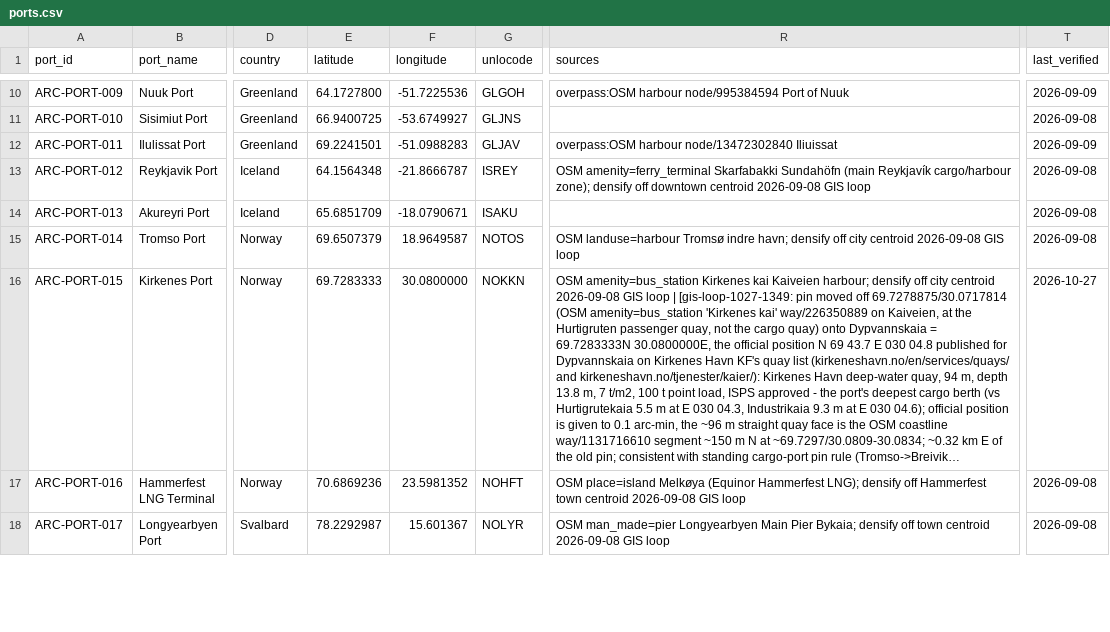
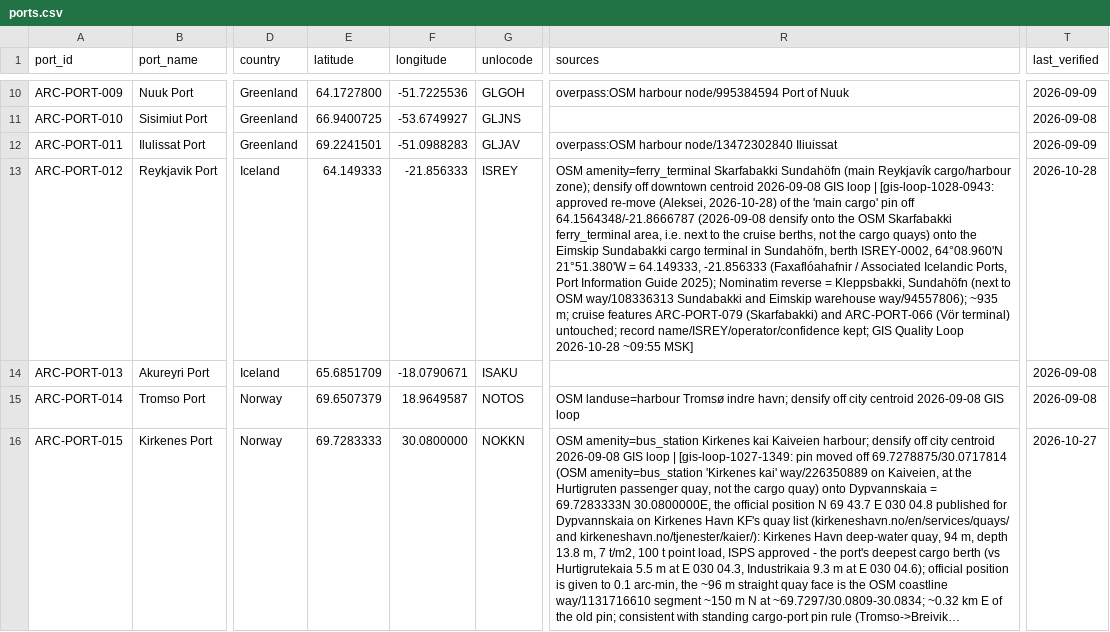
Before and after one commit to International-Arctic/ArcticTradeLanes-Dataset, a CSV file: ports.csv, drawn as a sheet; only a part is shown, gaps mark what is left out; the shorter side is filled out with more unchanged rows; long unchanged cells end in …; the diff names each change by its address in the sheet, - before the commit and + after, or states it on an @@ line.

Commit message:
GIS Quality Loop gis-loop-1028-0943: ARC-PORT-012 Reykjavik Port main cargo -> Eimskip Sundabakki cargo terminal (~935 m)
Approved re-move (Aleksei, 2026-10-28): cargo-labelled ports are pinned on their main sourced cargo quay.
- ports.csv (all copies): ARC-PORT-012 moved from 64.1564348/-21.8666787 (2026-09-08 densify onto the
  OSM Skarfabakki ferry_terminal area, next to the cruise berths) to 64.149333/-21.856333 = Eimskip
  Sundabakki cargo terminal, berth ISREY-0002, 64deg08.960'N 21deg51.380'W (Faxafloahafnir / Associated
  Icelandic Ports, Port Information Guide 2025). Nominatim reverse = Kleppsbakki, Sundahofn; next to OSM
  way/108336313 Sundabakki and the Eimskip warehouse way/94557806. ~935 m SE. Name, ISREY, operator and
  confidence unchanged; sources note appended; last_verified 2026-10-28.
- Cruise features ARC-PORT-079 (Skarfabakki) and ARC-PORT-066 (Vor terminal) untouched.
- Lanes ARC-LANE-020 and ARC-LANE-022: only the Reykjavik endpoint vertex follows the port; both stay
  water_routed; route_land_km_after 314->314 and 142->141 (not increased).
- Zero-tolerance gate PASS: only ARC-PORT-012 geometry + the two lane endpoints changed; 1317 feats,
  25 water_routed, fan_mask 563, display_offset 129, all other fixed port coordinates unchanged.
- Atlas: 3996 6e61b8ae, 4326 6dbd7a38, manifest 0688ec77 (gen 2026-10-28T06:46:33Z); ports.csv f4b414da.

```diff
--- a/ports.csv
+++ b/ports.csv
-E13 (latitude): 64.1564348
+E13 (latitude): 64.149333
-F13 (longitude): -21.8666787
+F13 (longitude): -21.856333
-R13 (sources): …GIS loop
+R13 (sources): …GIS loop | [gis-loop-1028-0943: approved re-move (Aleksei, 2026-10-28) of the 'main cargo' pin off 64.1564348/-21.8666787 (2026-09-08 densify onto the OSM Skarfabakki ferry_terminal area, i.e. next to the cruise berths, not the cargo quays) onto the Eimskip Sundabakki cargo terminal in Sundahöfn, berth ISREY-0002, 64°08.960'N 21°51.380'W = 64.149333, -21.856333 (Faxaflóahafnir / Associated Icelandic Ports, Port Information Guide 2025); Nominatim reverse = Kleppsbakki, Sundahöfn (next to OSM way/108336313 Sundabakki and Eimskip warehouse way/94557806); ~935 m; cruise features ARC-PORT-079 (Skarfabakki) and ARC-PORT-066 (Vör terminal) untouched; record name/ISREY/operator/confidence kept; GIS Quality Loop 2026-10-28 ~09:55 MSK]
-T13 (last_verified): 2026-09-08
+T13 (last_verified): 2026-10-28
```
Also changed, not shown: data/ports.csv, 15 other files.
